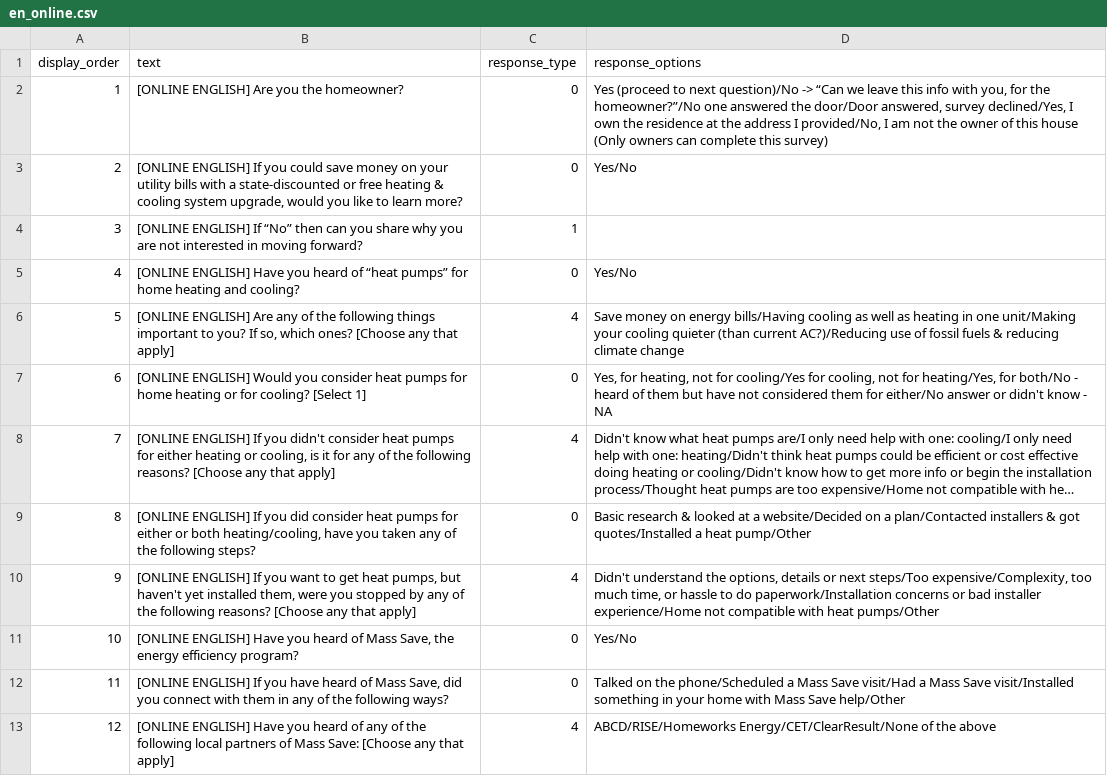
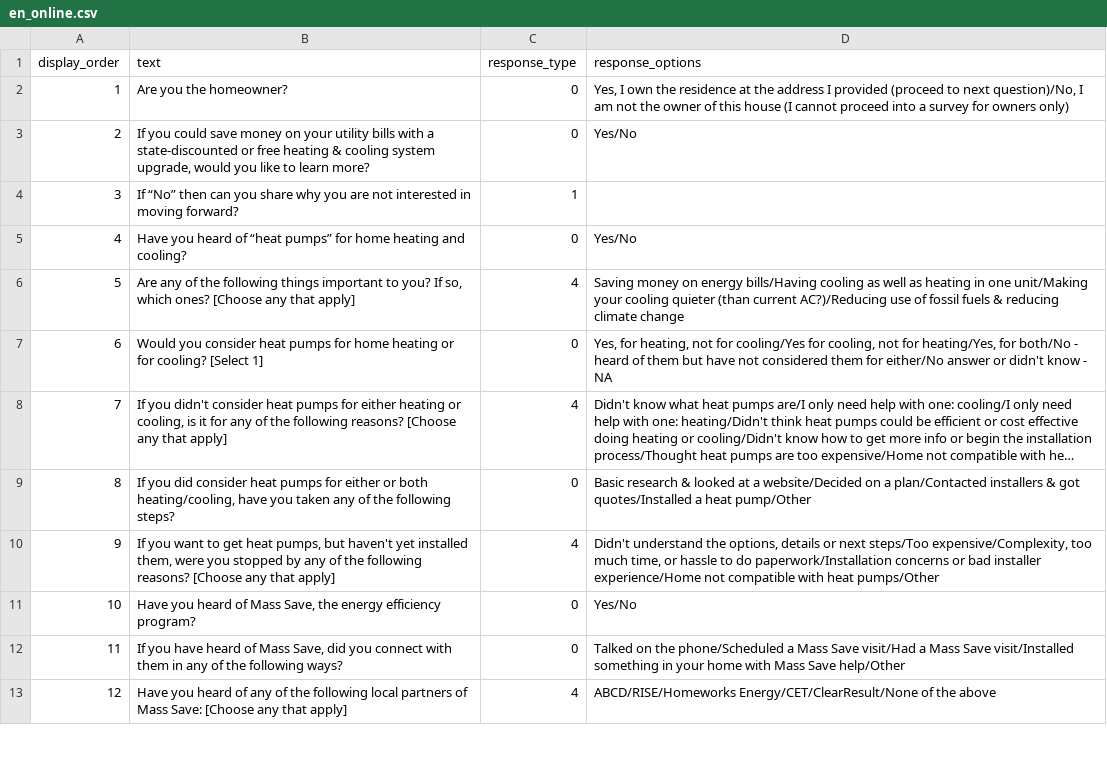
Before and after one commit to codeforboston/urban-league-heat-pump-accelerator, a CSV file: backend/lib/seeds/survey_questions/en_online.csv, drawn as a sheet; only a part is shown; long unchanged cells end in …; the diff covers the shown part only; the diff names each change by its address in the sheet, - before the commit and + after, or states it on an @@ line.

Commit message:
Split English survey into online vs offline

```diff
--- a/backend/lib/seeds/survey_questions/en_online.csv
+++ b/backend/lib/seeds/survey_questions/en_online.csv
-B2 (text): [ONLINE ENGLISH] Are you the homeowner?
+B2 (text): Are you the homeowner?
-D2 (response_options): Yes (proceed to next question)/No -> “Can we leave this info with you, for the homeowner?”/No one answered the door/Door answered, survey declined/Yes, I own the residence at the address I provided/No, I am not the owner of this house (Only owners can complete this survey)
+D2 (response_options): Yes, I own the residence at the address I provided (proceed to next question)/No, I am not the owner of this house (I cannot proceed into a survey for owners only)
-B3 (text): [ONLINE ENGLISH] If you…
+B3 (text): If you…
-B4 (text): [ONLINE ENGLISH] If “No”…
+B4 (text): If “No”…
-B5 (text): [ONLINE ENGLISH] Have you…
+B5 (text): Have you…
-B6 (text): [ONLINE ENGLISH] Are any…
+B6 (text): Are any…
-D6 (response_options): Save money on…
+D6 (response_options): Saving money on…
-B7 (text): [ONLINE ENGLISH] Would you…
+B7 (text): Would you…
-B8 (text): [ONLINE ENGLISH] If you…
+B8 (text): If you…
-B9 (text): [ONLINE ENGLISH] If you…
+B9 (text): If you…
-B10 (text): [ONLINE ENGLISH] If you…
+B10 (text): If you…
-B11 (text): [ONLINE ENGLISH] Have you…
+B11 (text): Have you…
-B12 (text): [ONLINE ENGLISH] If you…
+B12 (text): If you…
-B13 (text): [ONLINE ENGLISH] Have you…
+B13 (text): Have you…
```
Also changed, not shown: 12 edited cells elsewhere in this file, backend/lib/seeds/survey_questions/en_offline.csv.
